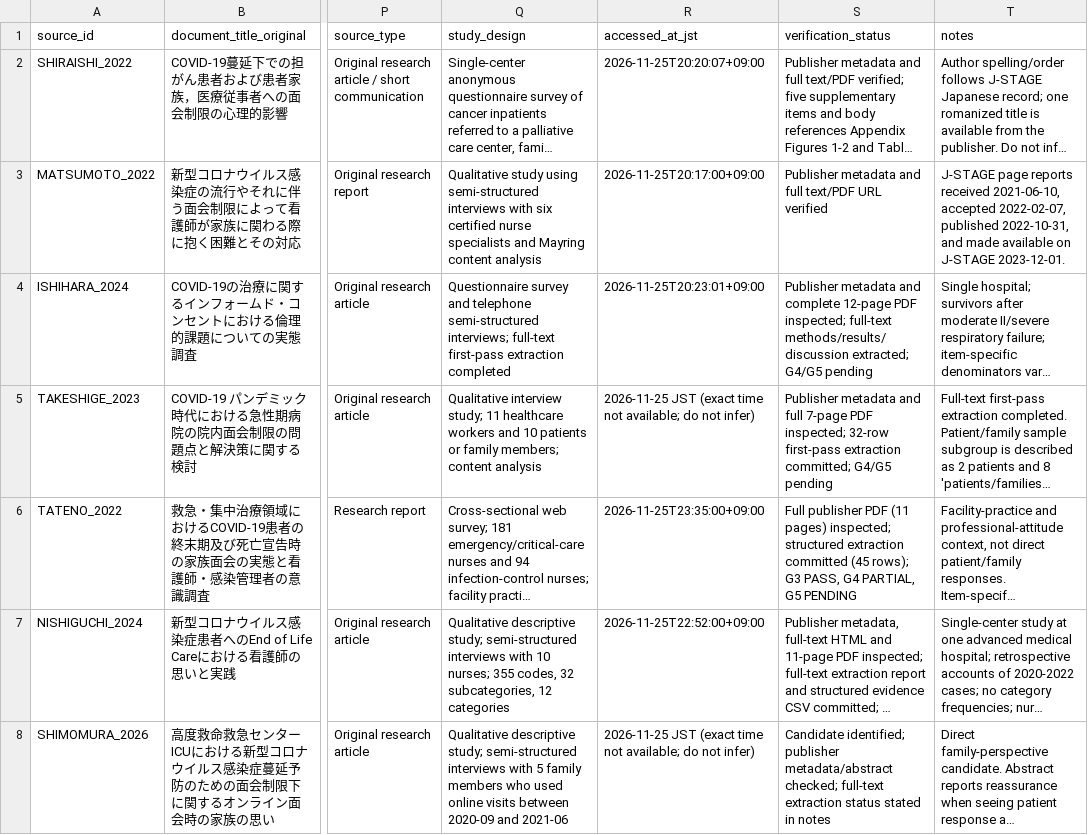
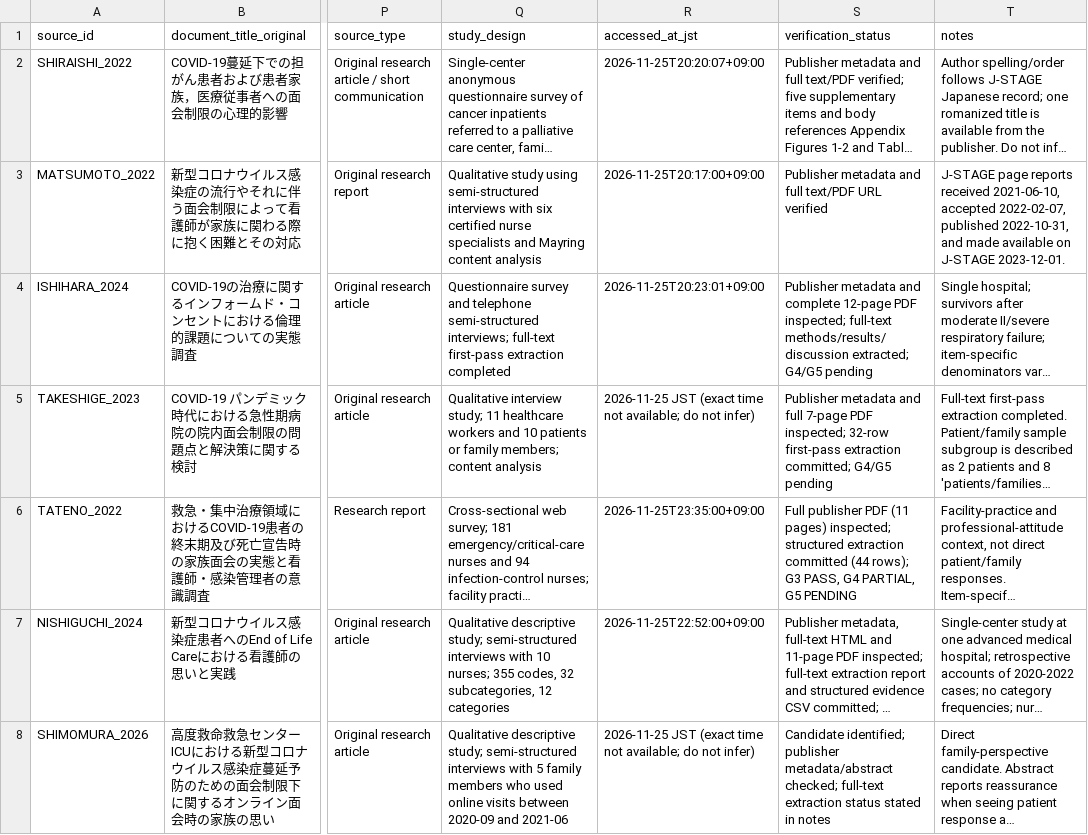
Before and after one commit to 0FTd95W213sGXXV0C7R2/COVID19-Pandemic-Research, a CSV file: data/metadata/rebuild_2026/patient_family/reference_registry_20261125.csv, drawn as a sheet; only a part is shown, gaps mark what is left out; long unchanged cells end in …; the diff names each change by its address in the sheet, - before the commit and + after, or states it on an @@ line.

Commit message:
Correct Tatsuno 2022 extraction row count in registry

```diff
--- a/data/metadata/rebuild_2026/patient_family/reference_registry_20261125.csv
+++ b/data/metadata/rebuild_2026/patient_family/reference_registry_20261125.csv
-S6 (verification_status): …extraction committed (45 rows); G3…
+S6 (verification_status): …extraction committed (44 rows); G3…
```
